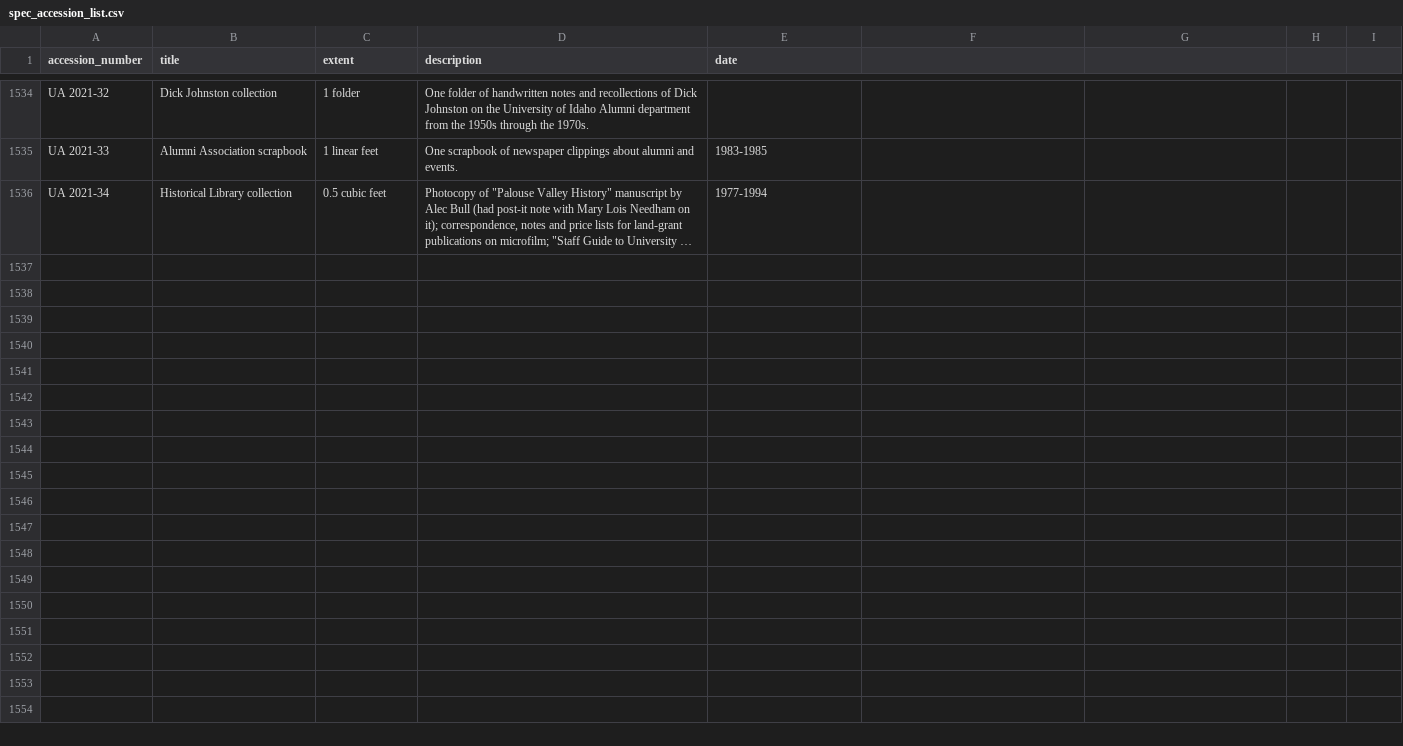
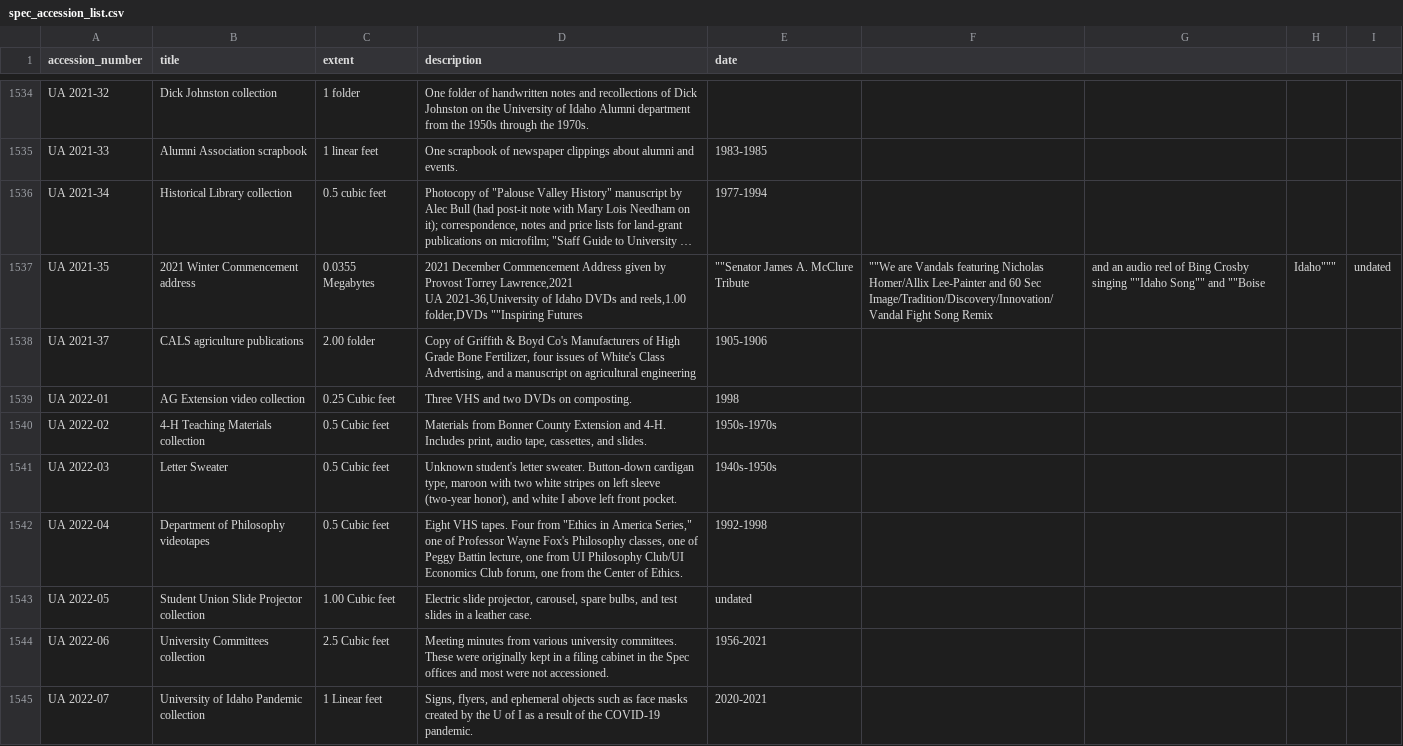
Before and after one commit to uidaholib/main-web-redesign_draft, a CSV file: _data/spec_accession_list.csv, drawn as a sheet; only a part is shown, gaps mark what is left out; long unchanged cells end in …; ↵ is a line break in a cell; the diff covers the shown part only; the diff names each change by its address in the sheet, - before the commit and + after, or states it on an @@ line.

Commit message:
adding accessions to spec list

```diff
--- a/_data/spec_accession_list.csv
+++ b/_data/spec_accession_list.csv
+row 1537: UA 2021-35 | 2021 Winter Commencement address | 0.0355 Megabytes | 2021 December Commencement Address given by Provost Torrey Lawrence,2021 ↵ UA 2021-36,University of Idaho DVDs and reels,1.00 folder,DVDs ""Inspiring Futures | ""Senator James A. McClure Tribute | ""We are Vandals featuring Nicholas Homer/Allix Lee-Painter and 60 Sec Image/Tradition/Discovery/Innovation/Vandal Fight Song Remix | and an audio reel of Bing Crosby singing ""Idaho Song"" and ""Boise | Idaho""" | undated
+row 1538: UA 2021-37 | CALS agriculture publications | 2.00 folder | Copy of Griffith & Boyd Co's Manufacturers of High Grade Bone Fertilizer, four issues of White's Class Advertising, and a manuscript on agricultural engineering | 1905-1906
+row 1539: UA 2022-01 | AG Extension video collection | 0.25 Cubic feet | Three VHS and two DVDs on composting. | 1998
+row 1540: UA 2022-02 | 4-H Teaching Materials collection | 0.5 Cubic feet | Materials from Bonner County Extension and 4-H. Includes print, audio tape, cassettes, and slides. | 1950s-1970s
+row 1541: UA 2022-03 | Letter Sweater | 0.5 Cubic feet | Unknown student's letter sweater. Button-down cardigan type, maroon with two white stripes on left sleeve (two-year honor), and white I above left front pocket. | 1940s-1950s
+row 1542: UA 2022-04 | Department of Philosophy videotapes | 0.5 Cubic feet | Eight VHS tapes. Four from "Ethics in America Series," one of Professor Wayne Fox's Philosophy classes, one of Peggy Battin lecture, one from UI Philosophy Club/UI Economics Club forum, one from the Center of Ethics. | 1992-1998
+row 1543: UA 2022-05 | Student Union Slide Projector collection | 1.00 Cubic feet | Electric slide projector, carousel, spare bulbs, and test slides in a leather case. | undated
+row 1544: UA 2022-06 | University Committees collection | 2.5 Cubic feet | Meeting minutes from various university committees. These were originally kept in a filing cabinet in the Spec offices and most were not accessioned. | 1956-2021
+row 1545: UA 2022-07 | University of Idaho Pandemic collection | 1 Linear feet | Signs, flyers, and ephemeral objects such as face masks created by the U of I as a result of the COVID-19 pandemic. | 2020-2021
```
Also changed, not shown: 8 added rows elsewhere in this file.
